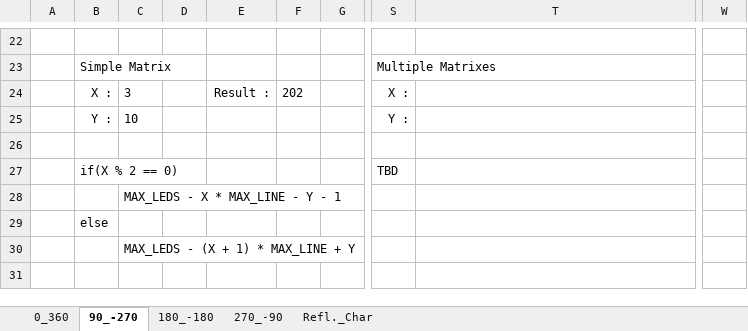
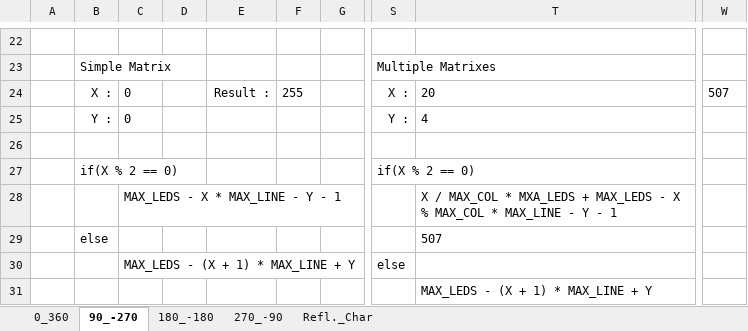
Before and after one commit to KC5-BP/C8051F020-WS2812B, an Excel workbook: refFiles/mx_manip/posRecovery()_StartingFrom0.xlsx, sheet 90_-270, drawn as a sheet; only a part is shown, gaps mark what is left out; values as stored, in another font and other column widths than the file's, no borders; conditional formats not drawn; rows hold the shown columns only; the diff names each change by its address in the sheet, - before the commit and + after, or states it on an @@ line.

```diff
--- a/refFiles/mx_manip/posRecovery()_StartingFrom0.xlsx (sheet 90_-270)
+++ b/refFiles/mx_manip/posRecovery()_StartingFrom0.xlsx (sheet 90_-270)
-C24: 3
+C24: 0
-F24: 202
+F24: 255
-T24: (empty)
+T24: 20
-W24: (empty)
+W24: 507
-C25: 10
+C25: 0
-T25: (empty)
+T25: 4
-S27: TBD
+S27: if(X % 2 == 0)
-T28: (empty)
+T28: X / MAX_COL * MXA_LEDS + MAX_LEDS - X % MAX_COL * MAX_LINE - Y - 1
-T29: (empty)
+T29: 507
-S30: (empty)
+S30: else
+row 31:  |  |  |  |  |  |  |  | MAX_LEDS - (X + 1) * MAX_LINE + Y
```
Also changed, not shown: sheet Refl._Char, sheet 0_360.
